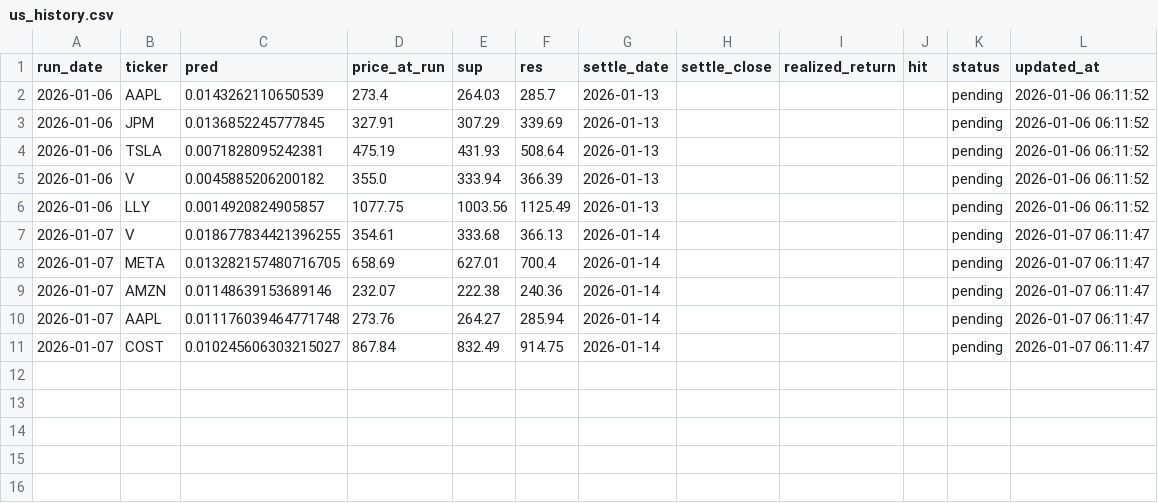
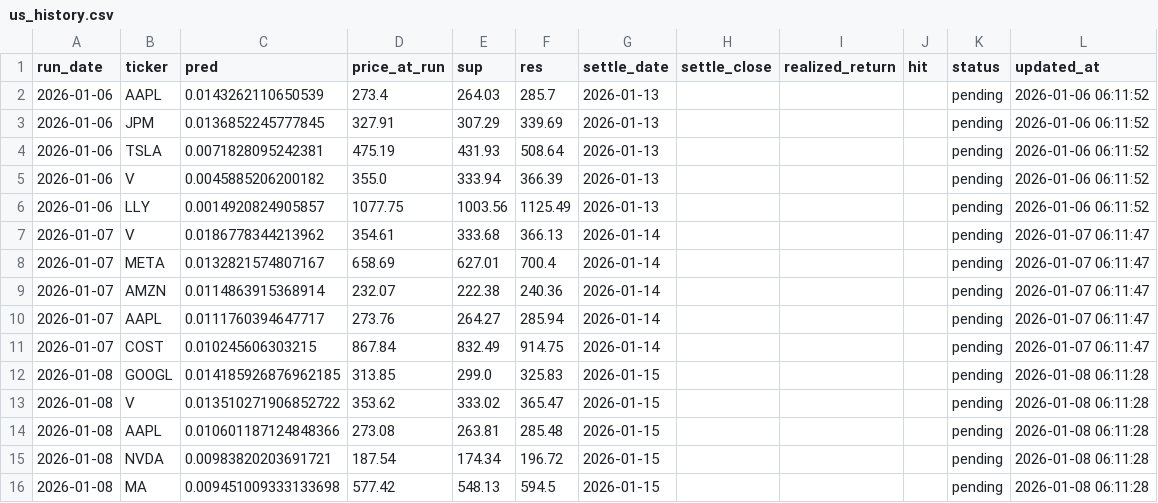
Before and after one commit to chehao0221/US-stock-ai, a CSV file: us_history.csv, drawn as a sheet.

```diff
--- a/us_history.csv
+++ b/us_history.csv
@@ -6,6 +6,11 @@
 2026-01-06,LLY,0.0014920824905857,1077.75,1003.56,1125.49,2026-01-13,,,,pending,2026-01-06 06:11:52
-2026-01-07,V,0.018677834421396255,354.61,333.68,366.13,2026-01-14,,,,pending,2026-01-07 06:11:47
-2026-01-07,META,0.013282157480716705,658.69,627.01,700.4,2026-01-14,,,,pending,2026-01-07 06:11:47
-2026-01-07,AMZN,0.01148639153689146,232.07,222.38,240.36,2026-01-14,,,,pending,2026-01-07 06:11:47
-2026-01-07,AAPL,0.011176039464771748,273.76,264.27,285.94,2026-01-14,,,,pending,2026-01-07 06:11:47
-2026-01-07,COST,0.010245606303215027,867.84,832.49,914.75,2026-01-14,,,,pending,2026-01-07 06:11:47
+2026-01-07,V,0.0186778344213962,354.61,333.68,366.13,2026-01-14,,,,pending,2026-01-07 06:11:47
+2026-01-07,META,0.0132821574807167,658.69,627.01,700.4,2026-01-14,,,,pending,2026-01-07 06:11:47
+2026-01-07,AMZN,0.0114863915368914,232.07,222.38,240.36,2026-01-14,,,,pending,2026-01-07 06:11:47
+2026-01-07,AAPL,0.0111760394647717,273.76,264.27,285.94,2026-01-14,,,,pending,2026-01-07 06:11:47
+2026-01-07,COST,0.010245606303215,867.84,832.49,914.75,2026-01-14,,,,pending,2026-01-07 06:11:47
+2026-01-08,GOOGL,0.014185926876962185,313.85,299.0,325.83,2026-01-15,,,,pending,2026-01-08 06:11:28
+2026-01-08,V,0.013510271906852722,353.62,333.02,365.47,2026-01-15,,,,pending,2026-01-08 06:11:28
+2026-01-08,AAPL,0.010601187124848366,273.08,263.81,285.48,2026-01-15,,,,pending,2026-01-08 06:11:28
+2026-01-08,NVDA,0.00983820203691721,187.54,174.34,196.72,2026-01-15,,,,pending,2026-01-08 06:11:28
+2026-01-08,MA,0.009451009333133698,577.42,548.13,594.5,2026-01-15,,,,pending,2026-01-08 06:11:28
```
